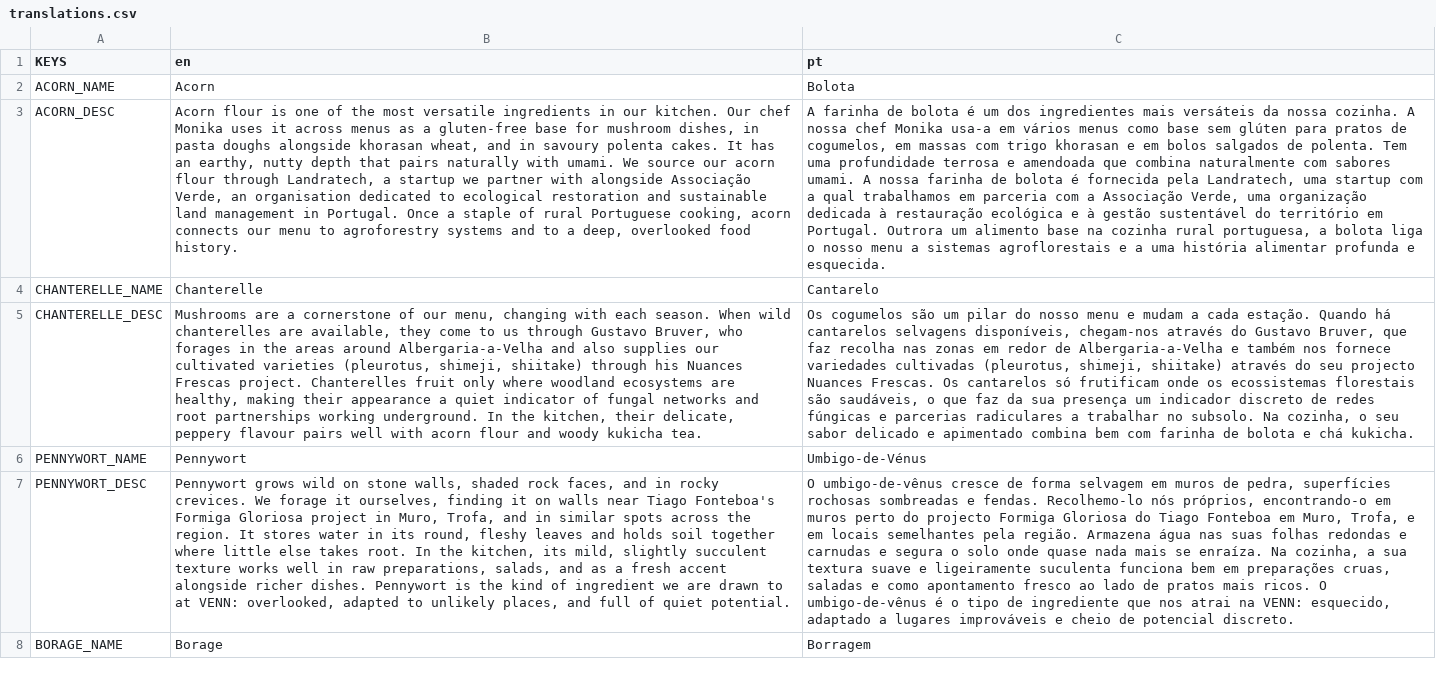
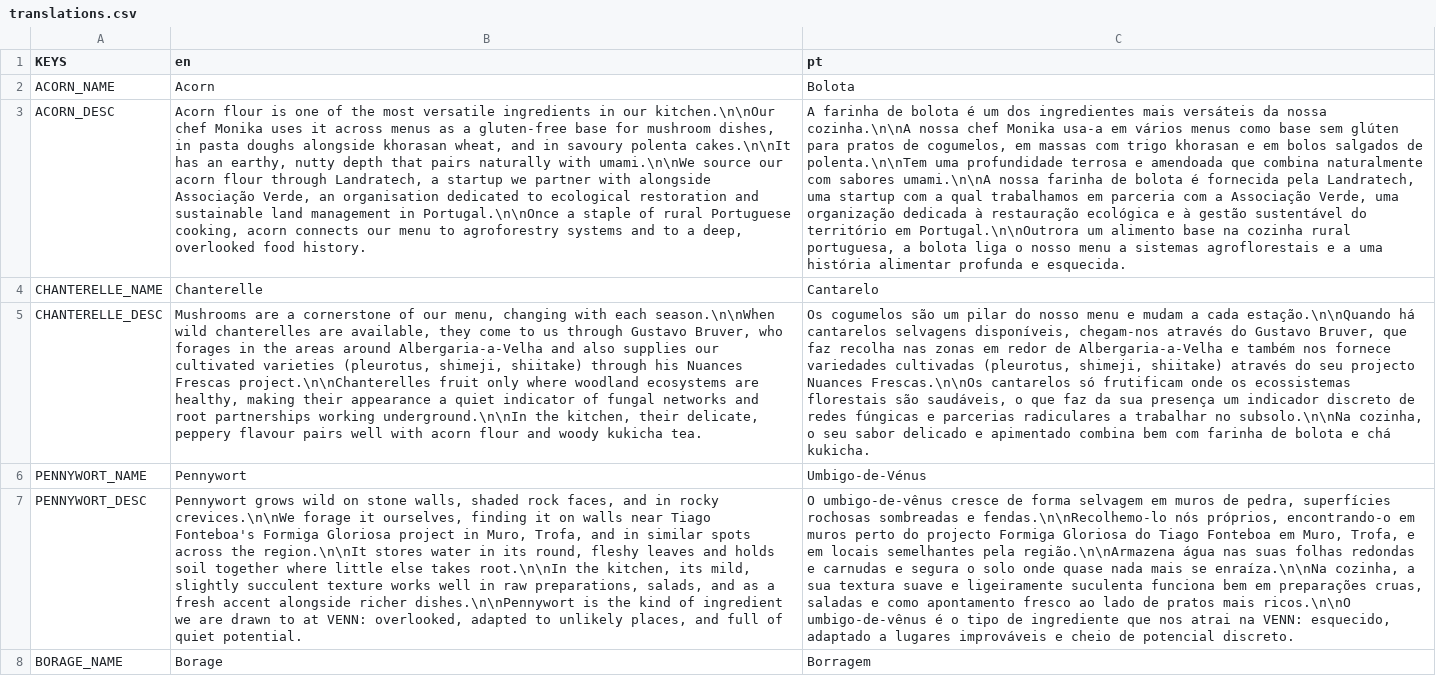
Before and after one commit to RubenGres/eatbitz3D, a CSV file: godot/translations.csv, drawn as a sheet; only a part is shown; the diff covers the shown part only; the diff names each change by its address in the sheet, - before the commit and + after, or states it on an @@ line.

```diff
--- a/godot/translations.csv
+++ b/godot/translations.csv
-B3 (en): …in our kitchen. Our chef Monika uses it across menus as a gluten-free base for mushroom dishes, in pasta doughs alongside khorasan wheat, and in savoury polenta cakes. It has an earthy, nutty depth that pairs naturally with umami. We source our acorn flour through Landratech, a startup we partner with alongside Associação Verde, an organisation dedicated to ecological restoration and sustainable land management in Portugal. Once a staple…
+B3 (en): …in our kitchen.\n\nOur chef Monika uses it across menus as a gluten-free base for mushroom dishes, in pasta doughs alongside khorasan wheat, and in savoury polenta cakes.\n\nIt has an earthy, nutty depth that pairs naturally with umami.\n\nWe source our acorn flour through Landratech, a startup we partner with alongside Associação Verde, an organisation dedicated to ecological restoration and sustainable land management in Portugal.\n\nOnce a staple…
-C3 (pt): …da nossa cozinha. A nossa chef Monika usa-a em vários menus como base sem glúten para pratos de cogumelos, em massas com trigo khorasan e em bolos salgados de polenta. Tem uma profundidade terrosa e amendoada que combina naturalmente com sabores umami. A nossa farinha de bolota é fornecida pela Landratech, uma startup com a qual trabalhamos em parceria com a Associação Verde, uma organização dedicada à restauração ecológica e à gestão sustentável do território em Portugal. Outrora um alimento…
+C3 (pt): …da nossa cozinha.\n\nA nossa chef Monika usa-a em vários menus como base sem glúten para pratos de cogumelos, em massas com trigo khorasan e em bolos salgados de polenta.\n\nTem uma profundidade terrosa e amendoada que combina naturalmente com sabores umami.\n\nA nossa farinha de bolota é fornecida pela Landratech, uma startup com a qual trabalhamos em parceria com a Associação Verde, uma organização dedicada à restauração ecológica e à gestão sustentável do território em Portugal.\n\nOutrora um alimento…
-B5 (en): …with each season. When wild chanterelles are available, they come to us through Gustavo Bruver, who forages in the areas around Albergaria-a-Velha and also supplies our cultivated varieties (pleurotus, shimeji, shiitake) through his Nuances Frescas project. Chanterelles fruit only where woodland ecosystems are healthy, making their appearance a quiet indicator of fungal networks and root partnerships working underground. In the kitchen,…
+B5 (en): …with each season.\n\nWhen wild chanterelles are available, they come to us through Gustavo Bruver, who forages in the areas around Albergaria-a-Velha and also supplies our cultivated varieties (pleurotus, shimeji, shiitake) through his Nuances Frescas project.\n\nChanterelles fruit only where woodland ecosystems are healthy, making their appearance a quiet indicator of fungal networks and root partnerships working underground.\n\nIn the kitchen,…
-C5 (pt): …a cada estação. Quando há cantarelos selvagens disponíveis, chegam-nos através do Gustavo Bruver, que faz recolha nas zonas em redor de Albergaria-a-Velha e também nos fornece variedades cultivadas (pleurotus, shimeji, shiitake) através do seu projecto Nuances Frescas. Os cantarelos só frutificam onde os ecossistemas florestais são saudáveis, o que faz da sua presença um indicador discreto de redes fúngicas e parcerias radiculares a trabalhar no subsolo. Na cozinha, o…
+C5 (pt): …a cada estação.\n\nQuando há cantarelos selvagens disponíveis, chegam-nos através do Gustavo Bruver, que faz recolha nas zonas em redor de Albergaria-a-Velha e também nos fornece variedades cultivadas (pleurotus, shimeji, shiitake) através do seu projecto Nuances Frescas.\n\nOs cantarelos só frutificam onde os ecossistemas florestais são saudáveis, o que faz da sua presença um indicador discreto de redes fúngicas e parcerias radiculares a trabalhar no subsolo.\n\nNa cozinha, o…
-B7 (en): …in rocky crevices. We forage it ourselves, finding it on walls near Tiago Fonteboa's Formiga Gloriosa project in Muro, Trofa, and in similar spots across the region. It stores water in its round, fleshy leaves and holds soil together where little else takes root. In the kitchen, its mild, slightly succulent texture works well in raw preparations, salads, and as a fresh accent alongside richer dishes. Pennywort is the…
+B7 (en): …in rocky crevices.\n\nWe forage it ourselves, finding it on walls near Tiago Fonteboa's Formiga Gloriosa project in Muro, Trofa, and in similar spots across the region.\n\nIt stores water in its round, fleshy leaves and holds soil together where little else takes root.\n\nIn the kitchen, its mild, slightly succulent texture works well in raw preparations, salads, and as a fresh accent alongside richer dishes.\n\nPennywort is the…
-C7 (pt): …sombreadas e fendas. Recolhemo-lo nós próprios, encontrando-o em muros perto do projecto Formiga Gloriosa do Tiago Fonteboa em Muro, Trofa, e em locais semelhantes pela região. Armazena água nas suas folhas redondas e carnudas e segura o solo onde quase nada mais se enraíza. Na cozinha, a sua textura suave e ligeiramente suculenta funciona bem em preparações cruas, saladas e como apontamento fresco ao lado de pratos mais ricos. O umbigo-de-vênus é…
+C7 (pt): …sombreadas e fendas.\n\nRecolhemo-lo nós próprios, encontrando-o em muros perto do projecto Formiga Gloriosa do Tiago Fonteboa em Muro, Trofa, e em locais semelhantes pela região.\n\nArmazena água nas suas folhas redondas e carnudas e segura o solo onde quase nada mais se enraíza.\n\nNa cozinha, a sua textura suave e ligeiramente suculenta funciona bem em preparações cruas, saladas e como apontamento fresco ao lado de pratos mais ricos.\n\nO umbigo-de-vênus é…
```
Also changed, not shown: 12 edited cells elsewhere in this file, 2 other files.
